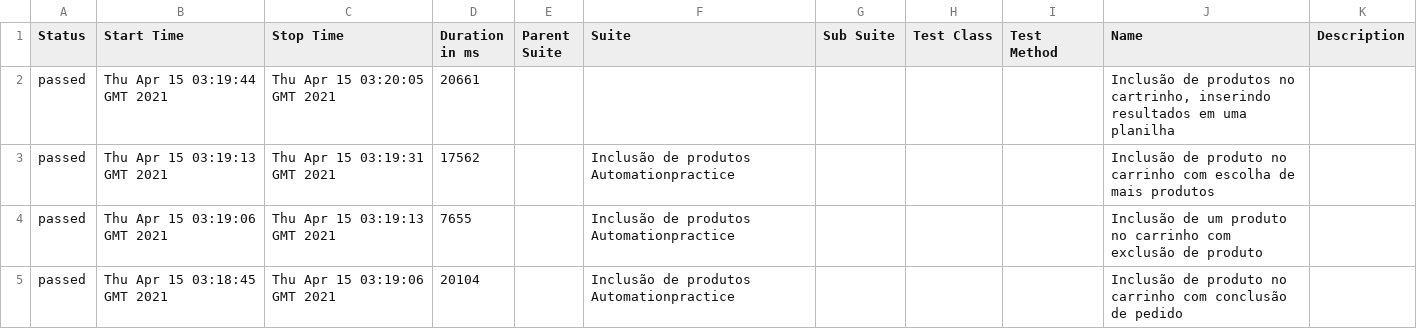
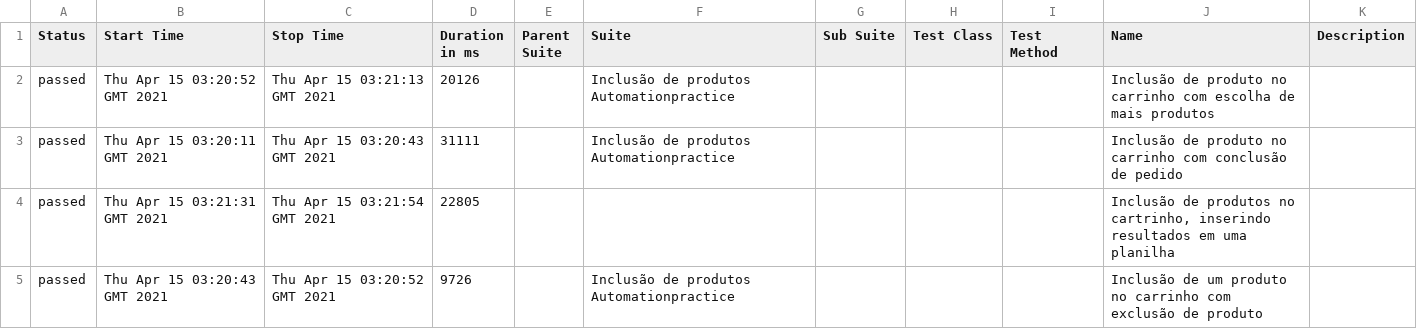
Before and after one commit to QuintilianoNery/DesafioCypressQA, a CSV file: data/suites.csv, drawn as a sheet.

```diff
--- a/data/suites.csv
+++ b/data/suites.csv
@@ -1,5 +1,5 @@
 "Status","Start Time","Stop Time","Duration in ms","Parent Suite","Suite","Sub Suite","Test Class","Test Method","Name","Description"
-"passed","Thu Apr 15 03:19:44 GMT 2021","Thu Apr 15 03:20:05 GMT 2021","20661","","","","","","Inclusão de produtos no cartrinho, inserindo resultados em uma planilha",""
-"passed","Thu Apr 15 03:19:13 GMT 2021","Thu Apr 15 03:19:31 GMT 2021","17562","","Inclusão de produtos Automationpractice","","","","Inclusão de produto no carrinho com escolha de mais produtos",""
-"passed","Thu Apr 15 03:19:06 GMT 2021","Thu Apr 15 03:19:13 GMT 2021","7655","","Inclusão de produtos Automationpractice","","","","Inclusão de um produto no carrinho com exclusão de produto",""
-"passed","Thu Apr 15 03:18:45 GMT 2021","Thu Apr 15 03:19:06 GMT 2021","20104","","Inclusão de produtos Automationpractice","","","","Inclusão de produto no carrinho com conclusão de pedido",""
+"passed","Thu Apr 15 03:20:52 GMT 2021","Thu Apr 15 03:21:13 GMT 2021","20126","","Inclusão de produtos Automationpractice","","","","Inclusão de produto no carrinho com escolha de mais produtos",""
+"passed","Thu Apr 15 03:20:11 GMT 2021","Thu Apr 15 03:20:43 GMT 2021","31111","","Inclusão de produtos Automationpractice","","","","Inclusão de produto no carrinho com conclusão de pedido",""
+"passed","Thu Apr 15 03:21:31 GMT 2021","Thu Apr 15 03:21:54 GMT 2021","22805","","","","","","Inclusão de produtos no cartrinho, inserindo resultados em uma planilha",""
+"passed","Thu Apr 15 03:20:43 GMT 2021","Thu Apr 15 03:20:52 GMT 2021","9726","","Inclusão de produtos Automationpractice","","","","Inclusão de um produto no carrinho com exclusão de produto",""
```
Also changed, not shown: 17 other files.
